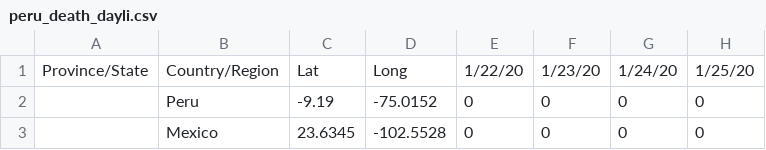
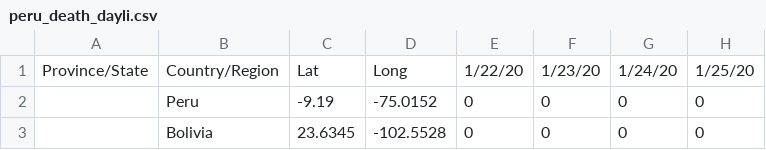
Before and after one commit to khipucode/yupay_dynamic, a CSV file: peru_death_dayli.csv, drawn as a sheet; only a part is shown; the diff names each change by its address in the sheet, - before the commit and + after, or states it on an @@ line.

Commit message:
Update peru_death_dayli.csv

```diff
--- a/peru_death_dayli.csv
+++ b/peru_death_dayli.csv
-B3: Mexico
+B3: Bolivia
```
